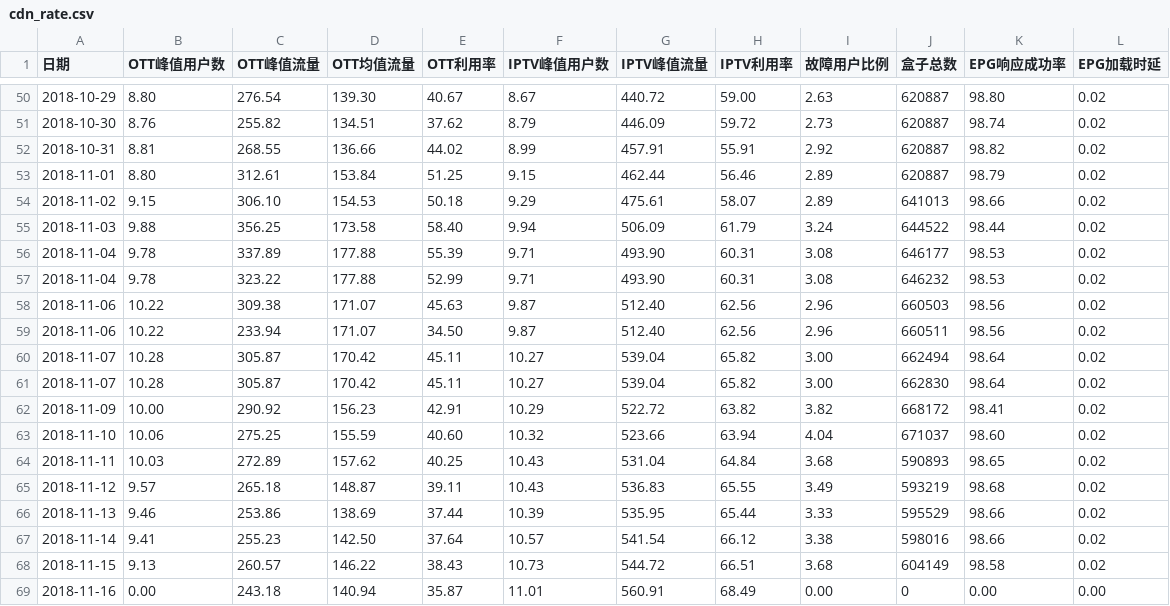
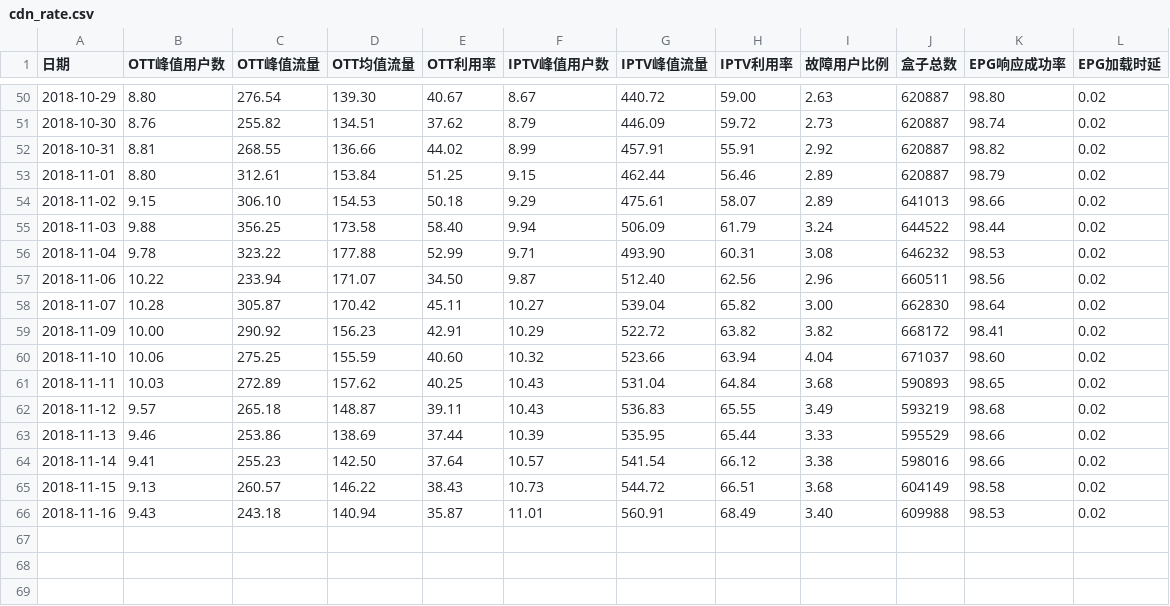
Before and after one commit to mtbdc-dy/LittlePrograms, a CSV file: web/webCrawler/cdn_rate.csv, drawn as a sheet; only a part is shown, gaps mark what is left out.

Commit message:
cdn rate

```diff
--- a/web/webCrawler/cdn_rate.csv
+++ b/web/webCrawler/cdn_rate.csv
@@ -55,7 +55,4 @@
 2018-11-03,9.88,356.25,173.58,58.40,9.94,506.09,61.79,3.24,644522,98.44,0.02
-2018-11-04,9.78,337.89,177.88,55.39,9.71,493.90,60.31,3.08,646177,98.53,0.02
 2018-11-04,9.78,323.22,177.88,52.99,9.71,493.90,60.31,3.08,646232,98.53,0.02
-2018-11-06,10.22,309.38,171.07,45.63,9.87,512.40,62.56,2.96,660503,98.56,0.02
 2018-11-06,10.22,233.94,171.07,34.50,9.87,512.40,62.56,2.96,660511,98.56,0.02
-2018-11-07,10.28,305.87,170.42,45.11,10.27,539.04,65.82,3.00,662494,98.64,0.02
 2018-11-07,10.28,305.87,170.42,45.11,10.27,539.04,65.82,3.00,662830,98.64,0.02
@@ -68,2 +65,2 @@
 2018-11-15,9.13,260.57,146.22,38.43,10.73,544.72,66.51,3.68,604149,98.58,0.02
-2018-11-16,0.00,243.18,140.94,35.87,11.01,560.91,68.49,0.00,0,0.00,0.00
+2018-11-16,9.43,243.18,140.94,35.87,11.01,560.91,68.49,3.40,609988,98.53,0.02
```
Also changed, not shown: 7 other files.
